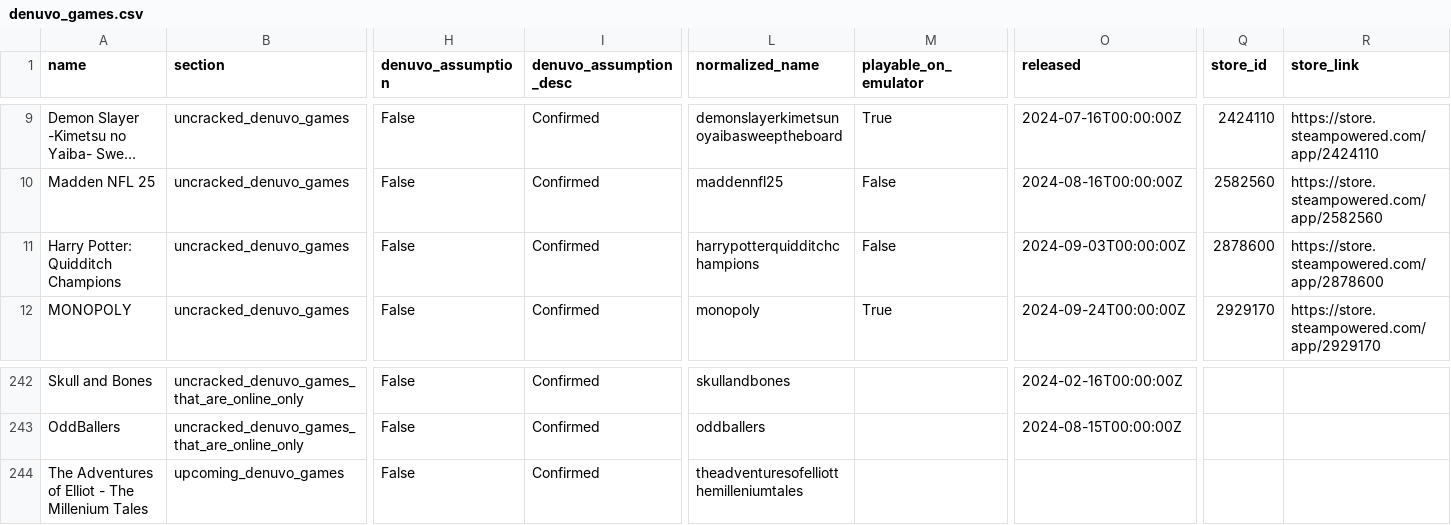
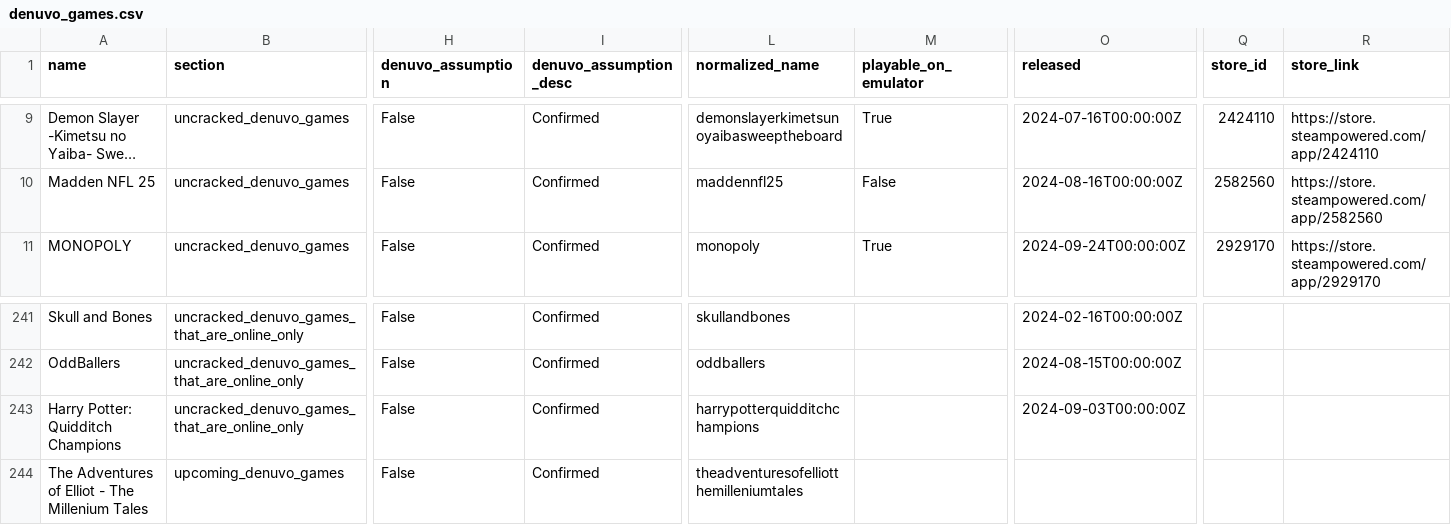
Before and after one commit to PorcoDio00033/denuvo-game-info, a CSV file: denuvo_games.csv, drawn as a sheet; only a part is shown, gaps mark what is left out; long unchanged cells end in …; removed rows and columns are numbered as before the commit, all else as after; rows hold the shown columns only; the diff names each change by its address in the sheet, - before the commit and + after, or states it on an @@ line.

```diff
--- a/denuvo_games.csv
+++ b/denuvo_games.csv
-row 11: Harry Potter: Quidditch Champions | uncracked_denuvo_games | False | Confirmed | harrypotterquidditchchampions | False | 2024-09-03T00:00:00Z | 2878600 | https://store.steampowered.com/app/2878600
+row 243: Harry Potter: Quidditch Champions | uncracked_denuvo_games_that_are_online_only | False | Confirmed | harrypotterquidditchchampions |  | 2024-09-03T00:00:00Z
```
Also changed, not shown: 1 other file.
